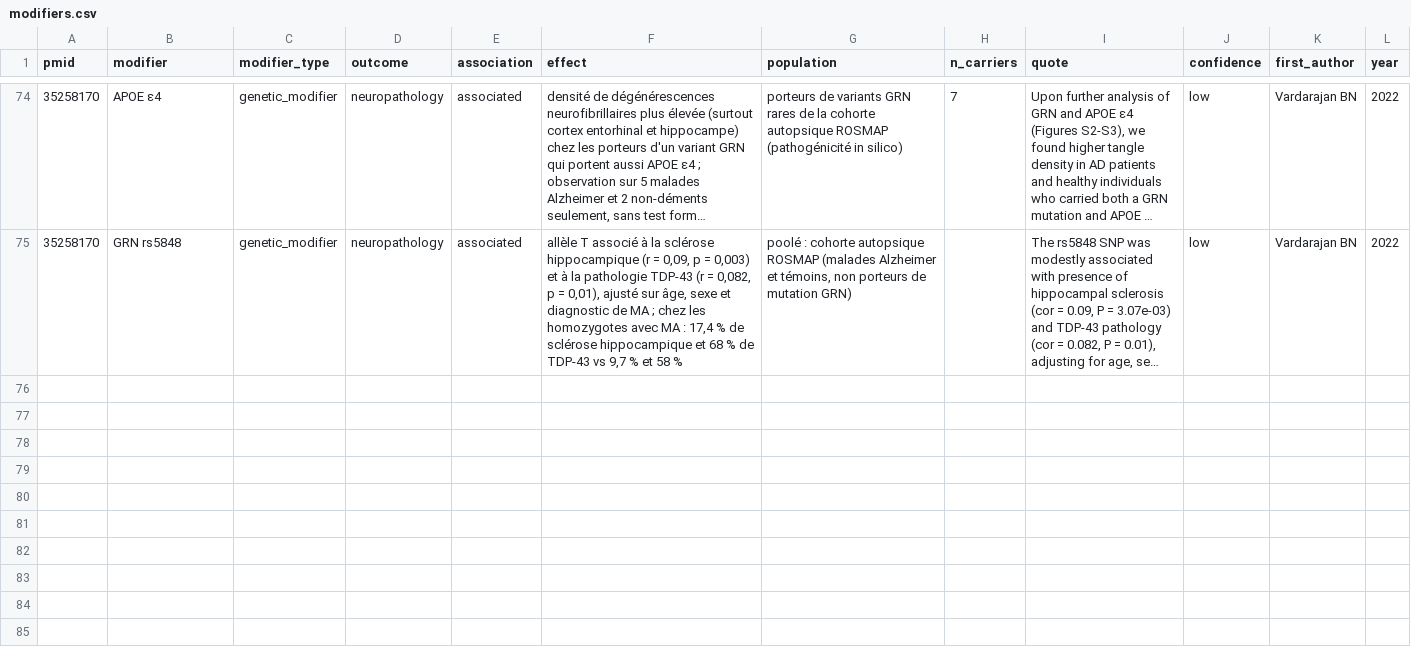
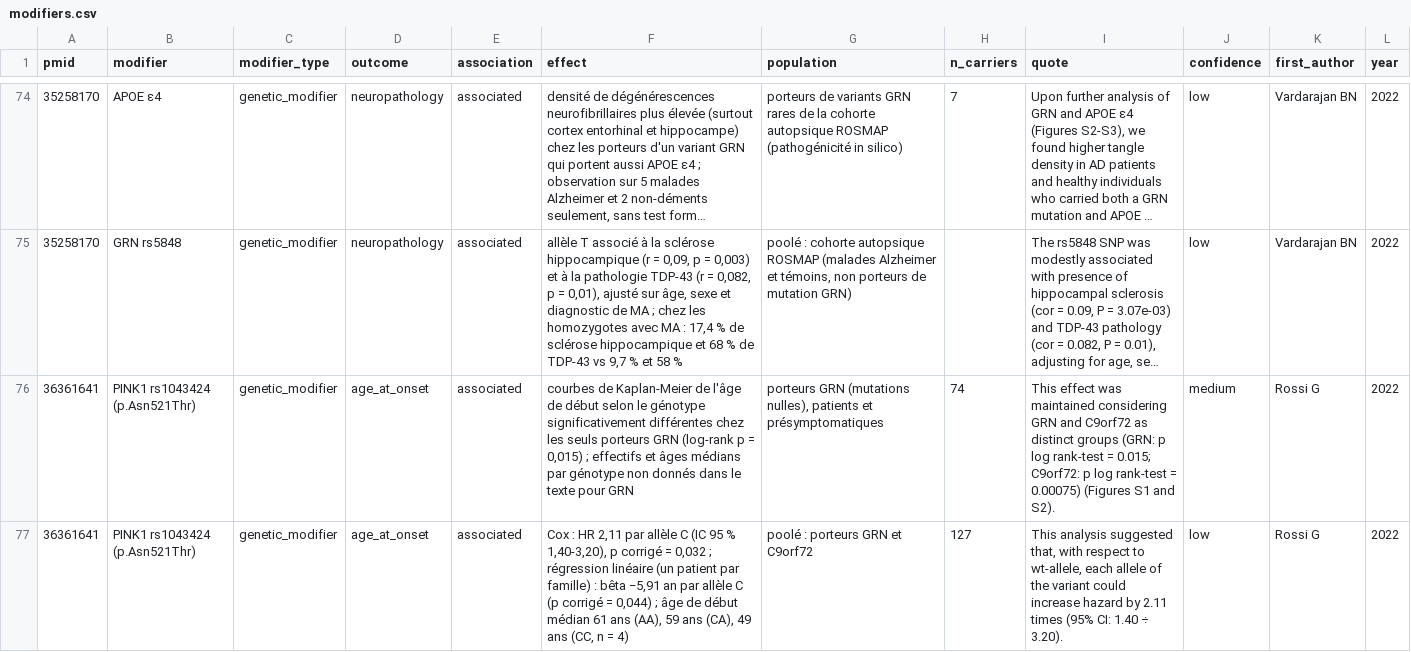
Before and after one commit to thierryjmartin/c9orf72-profil, a CSV file: grn/donnees/modifiers.csv, drawn as a sheet; only a part is shown, gaps mark what is left out; long unchanged cells end in …; the diff covers the shown part only; the diff names each change by its address in the sheet, - before the commit and + after, or states it on an @@ line.

Commit message:
Mise à jour des données (14/11/2026 09:31)

```diff
--- a/grn/donnees/modifiers.csv
+++ b/grn/donnees/modifiers.csv
+row 76: 36361641 | PINK1 rs1043424 (p.Asn521Thr) | genetic_modifier | age_at_onset | associated | courbes de Kaplan-Meier de l'âge de début selon le génotype significativement différentes chez les seuls porteurs GRN (log-rank p = 0,015) ; effectifs et âges médians par génotype non donnés dans le texte pour GRN | porteurs GRN (mutations nulles), patients et présymptomatiques | 74 | This effect was maintained considering GRN and C9orf72 as distinct groups (GRN: p log rank-test = 0.015; C9orf72: p log rank-test = 0.00075) (Figures S1 and S2). | medium | Rossi G | 2022
+row 77: 36361641 | PINK1 rs1043424 (p.Asn521Thr) | genetic_modifier | age_at_onset | associated | Cox : HR 2,11 par allèle C (IC 95 % 1,40-3,20), p corrigé = 0,032 ; régression linéaire (un patient par famille) : bêta −5,91 an par allèle C (p corrigé = 0,044) ; âge de début médian 61 ans (AA), 59 ans (CA), 49 ans (CC, n = 4) | poolé : porteurs GRN et C9orf72 | 127 | This analysis suggested that, with respect to wt-allele, each allele of the variant could increase hazard by 2.11 times (95% CI: 1.40 ÷ 3.20). | low | Rossi G | 2022
```
Also changed, not shown: 5 added rows elsewhere in this file, grn/donnees/penetrance.csv, grn/donnees/treatments.csv, 42 other files.
